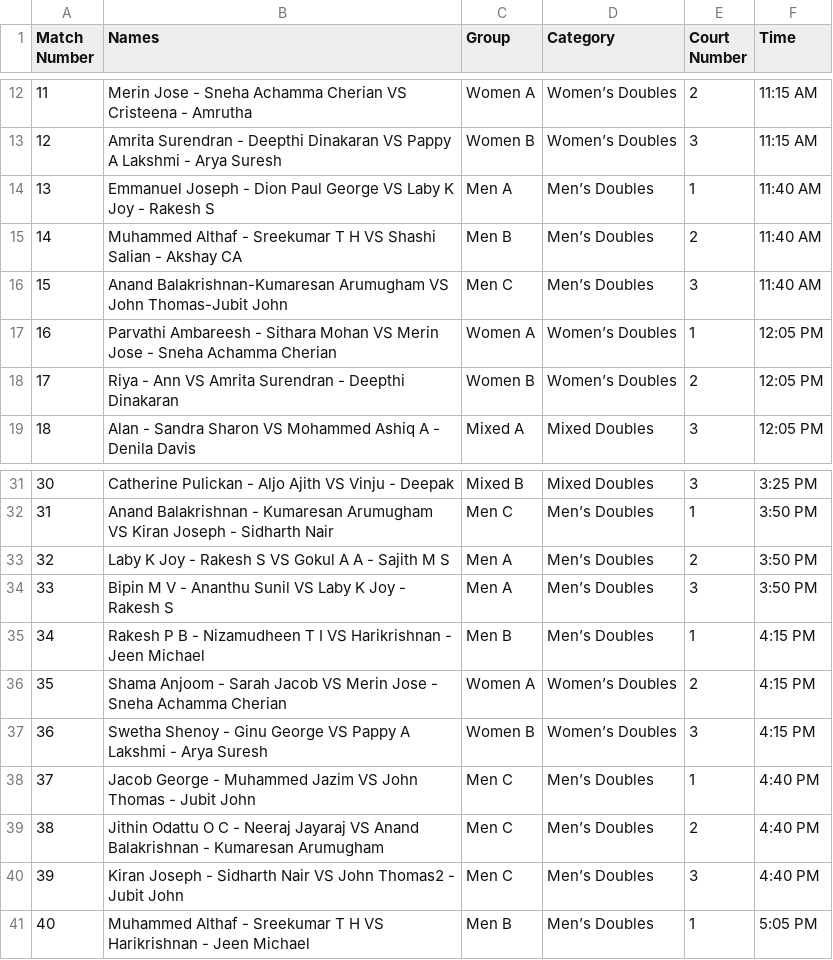
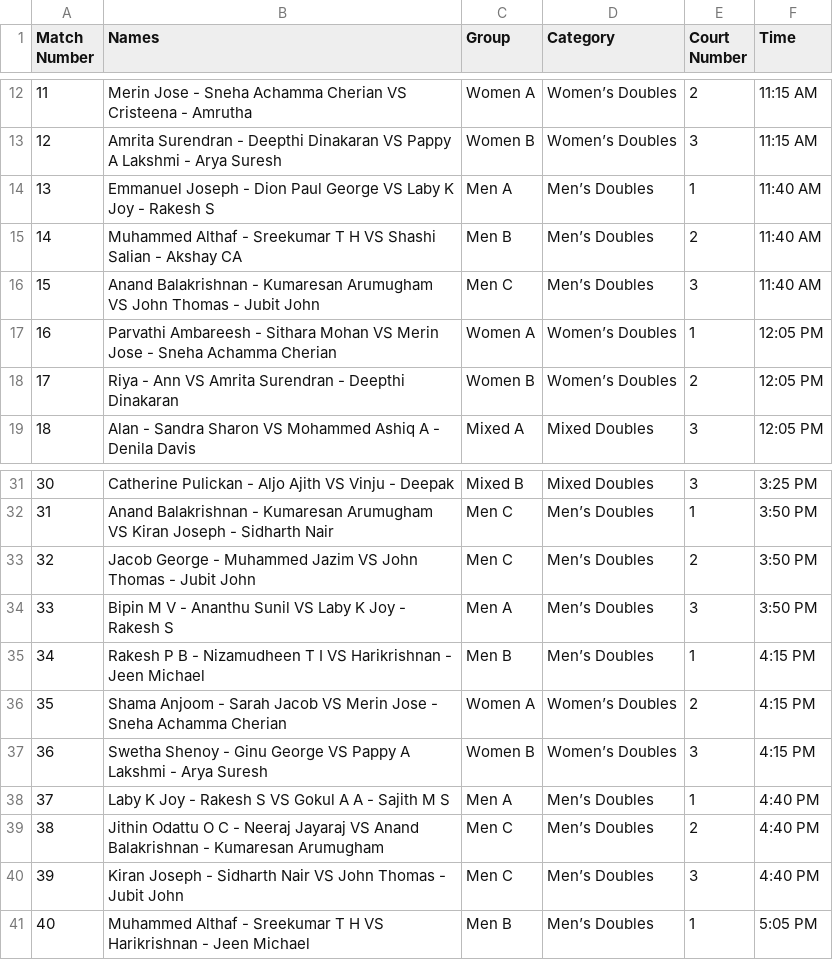
Before and after one commit to nizamudheenti/smashdown, a CSV file: fixture.csv, drawn as a sheet; only a part is shown, gaps mark what is left out; the diff names each change by its address in the sheet, - before the commit and + after, or states it on an @@ line.

```diff
--- a/fixture.csv
+++ b/fixture.csv
-B16 (Names): Anand Balakrishnan-Kumaresan Arumugham VS John Thomas-Jubit John
+B16 (Names): Anand Balakrishnan - Kumaresan Arumugham VS John Thomas - Jubit John
-B33 (Names): Laby K Joy - Rakesh S VS Gokul A A - Sajith M S
+B33 (Names): Jacob George - Muhammed Jazim VS John Thomas - Jubit John
-C33 (Group): Men A
+C33 (Group): Men C
-B38 (Names): Jacob George - Muhammed Jazim VS John Thomas - Jubit John
+B38 (Names): Laby K Joy - Rakesh S VS Gokul A A - Sajith M S
-C38 (Group): Men C
+C38 (Group): Men A
-B40 (Names): …VS John Thomas2 - Jubit…
+B40 (Names): …VS John Thomas - Jubit…
```
Also changed, not shown: 1 other file.
